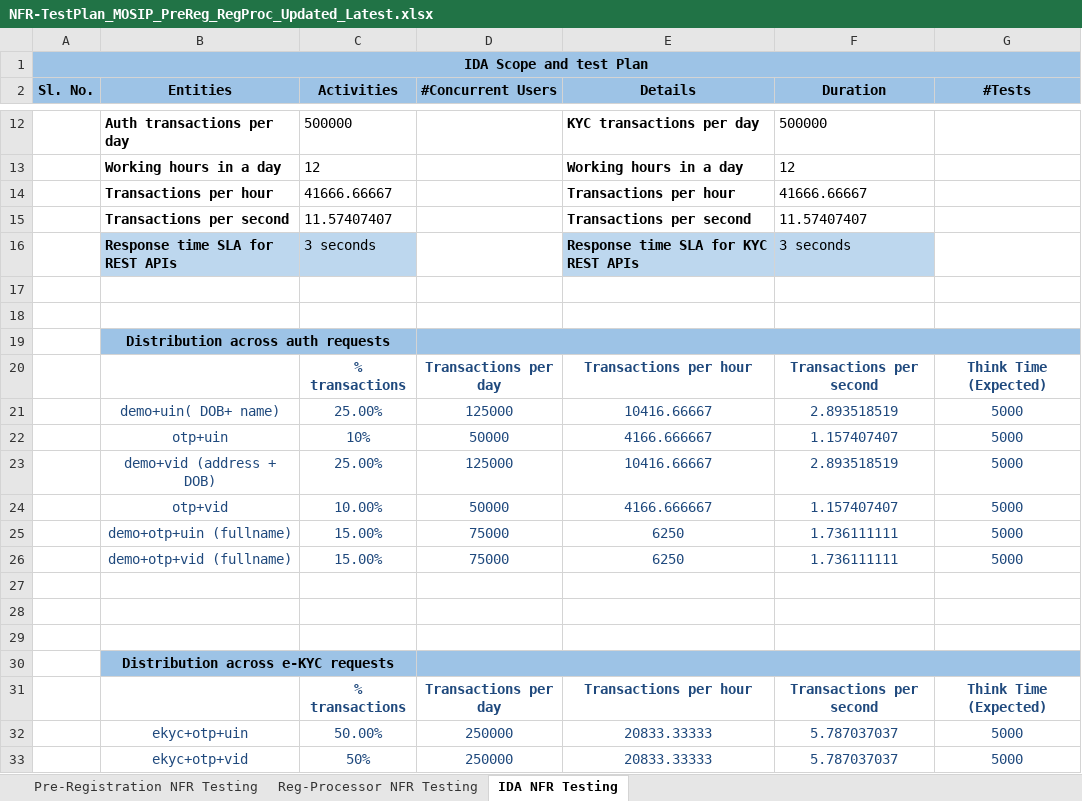
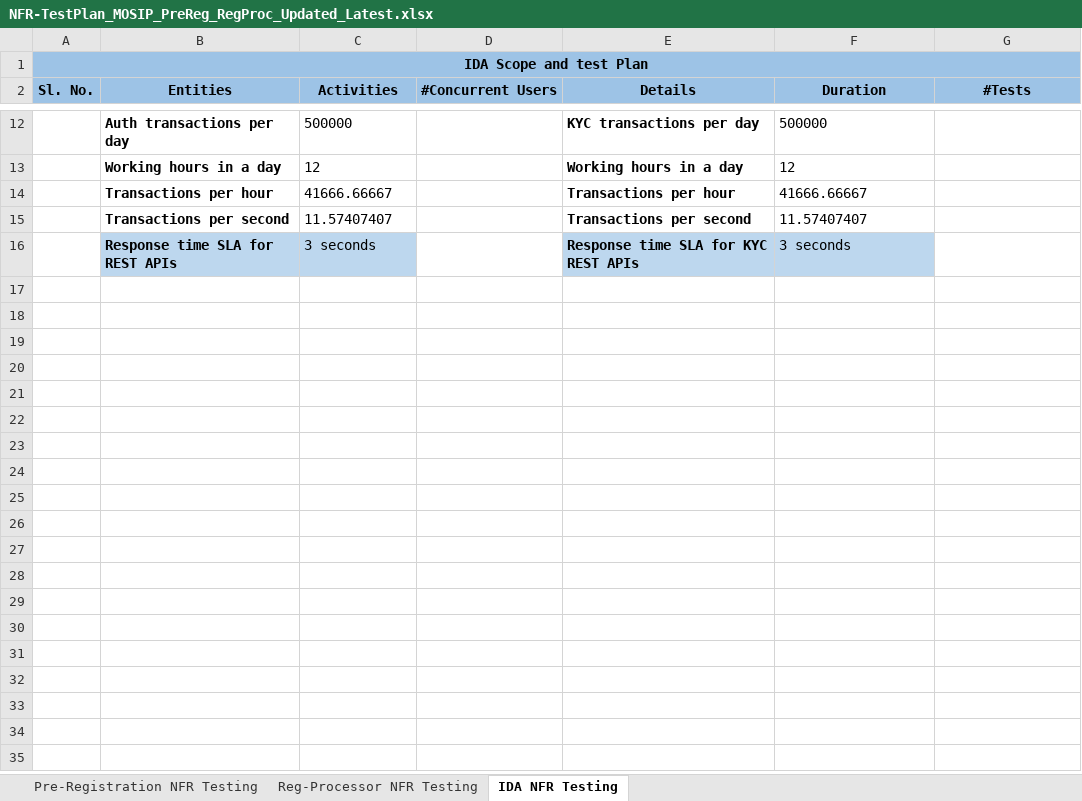
Before and after one commit to nihallakshmankonchady/performance-test-scripts, an Excel workbook: workload_models/NFR-TestPlan_MOSIP_PreReg_RegProc_Updated_Latest.xlsx, sheet IDA NFR Testing, drawn as a sheet; only a part is shown, gaps mark what is left out; values as stored, in another font and other column widths than the file's, no borders; the diff names each change by its address in the sheet, - before the commit and + after, or states it on an @@ line.

```diff
--- a/workload_models/NFR-TestPlan_MOSIP_PreReg_RegProc_Updated_Latest.xlsx (sheet IDA NFR Testing)
+++ b/workload_models/NFR-TestPlan_MOSIP_PreReg_RegProc_Updated_Latest.xlsx (sheet IDA NFR Testing)
-row 17: (empty)
-row 18: (empty)
-row 19:  | Distribution across auth requests
-row 20:  |  | % transactions | Transactions per day | Transactions per hour | Transactions per second | Think Time (Expected)
-row 21:  | demo+uin( DOB+ name) | 25.00% | 125000 | 10416.66667 | 2.893518519 | 5000
-row 22:  | otp+uin | 10% | 50000 | 4166.666667 | 1.157407407 | 5000
-row 23:  | demo+vid (address + DOB) | 25.00% | 125000 | 10416.66667 | 2.893518519 | 5000
-row 24:  | otp+vid | 10.00% | 50000 | 4166.666667 | 1.157407407 | 5000
-row 25:  | demo+otp+uin (fullname) | 15.00% | 75000 | 6250 | 1.736111111 | 5000
-row 26:  | demo+otp+vid (fullname) | 15.00% | 75000 | 6250 | 1.736111111 | 5000
-row 27: (empty)
-row 28: (empty)
-row 29: (empty)
-row 30:  | Distribution across e-KYC requests
-row 31:  |  | % transactions | Transactions per day | Transactions per hour | Transactions per second | Think Time (Expected)
-row 32:  | ekyc+otp+uin | 50.00% | 250000 | 20833.33333 | 5.787037037 | 5000
-row 33:  | ekyc+otp+vid | 50% | 250000 | 20833.33333 | 5.787037037 | 5000
```
Also changed, not shown: sheet Pre-Registration NFR Testing, sheet Reg-Processor NFR Testing.
